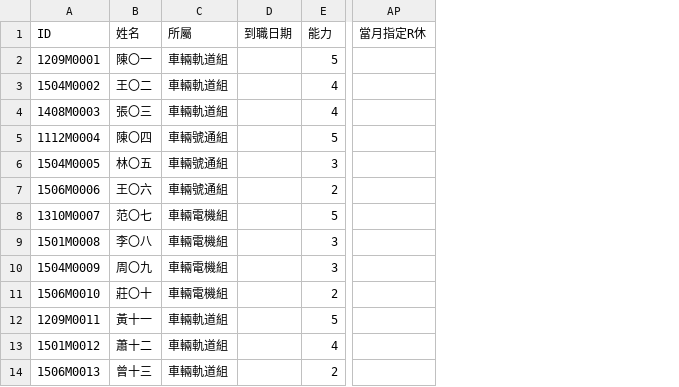
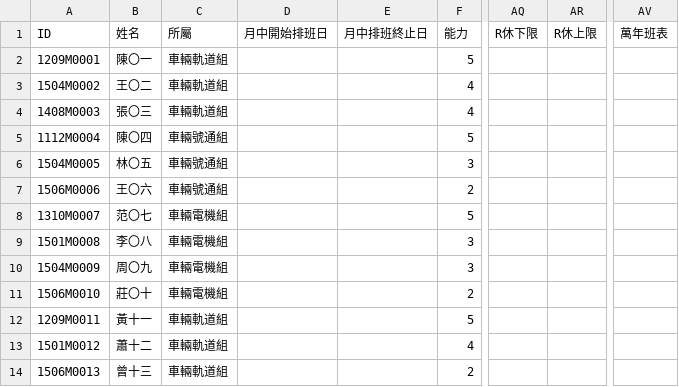
Before and after one commit to AaronWu-train/NtmcScheduler, a CSV file: examples/t-2026-09/demand.csv, drawn as a sheet; only a part is shown, gaps mark what is left out; removed rows and columns are numbered as before the commit, all else as after; the diff names each change by its address in the sheet, - before the commit and + after, or states it on an @@ line.

Commit message:
Refactor schedule CSV structure and update related services
- Updated demand and previous CSV files to include new headers: "月中開始排班日" and "月中排班終止日".
- Adjusted the ScheduleCsv class to reflect changes in header definitions and ensure compatibility with new CSV structure.
- Modified DemandService to validate the new "月中排班終止日" field correctly.
- Updated ScheduleRunService to use the new "月中排班終止日" terminology in solver rule definitions.
- Changed references in Demand.razor to align with updated field names for better clarity in the UI.

```diff
--- a/examples/t-2026-09/demand.csv
+++ b/examples/t-2026-09/demand.csv
-column D, row 1: 到職日期
+column D, row 1: 月中開始排班日
+column E, row 1: 月中排班終止日
-column AP, row 1: 當月指定R休
+column AQ, row 1: R休下限
+column AR, row 1: R休上限
+column AV, row 1: 萬年班表
```
Also changed, not shown: examples/m-2026-09/demand.csv, examples/m-2026-09/previous.csv, 12 other files.
